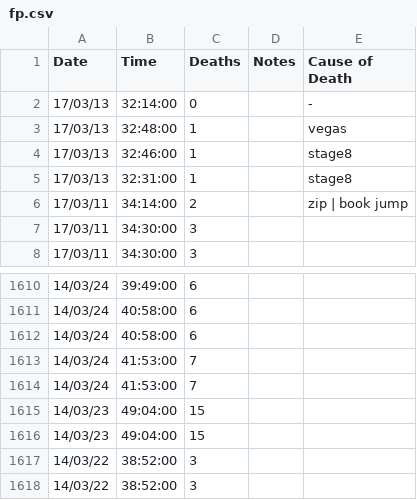
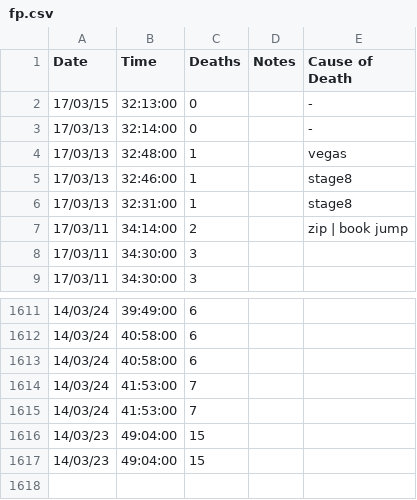
Before and after one commit to zomGreg/castlevaniac, a CSV file: content/data/fp.csv, drawn as a sheet; only a part is shown, gaps mark what is left out.

```diff
--- a/content/data/fp.csv
+++ b/content/data/fp.csv
@@ -1,2 +1,3 @@
 Date,Time,Deaths,Notes,Cause of Death
+17/03/15,32:13:00,0,,-
 17/03/13,32:14:00,0,,-
@@ -1616,3 +1617 @@ Date,Time,Deaths,Notes,Cause of Death
 14/03/23,49:04:00,15,,
-14/03/22,38:52:00,3,,
-14/03/22,38:52:00,3,,
```
Also changed, not shown: 15 other files.
